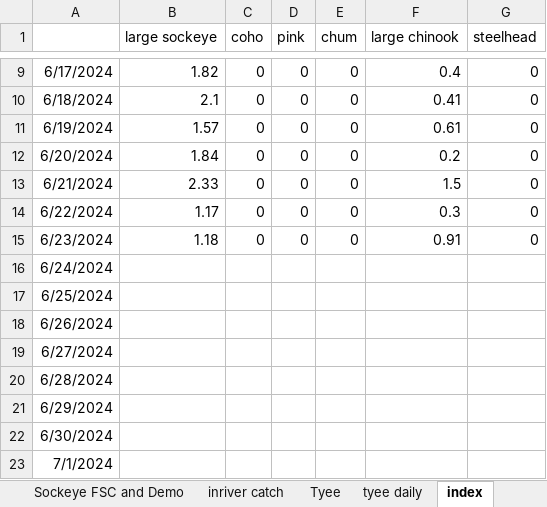
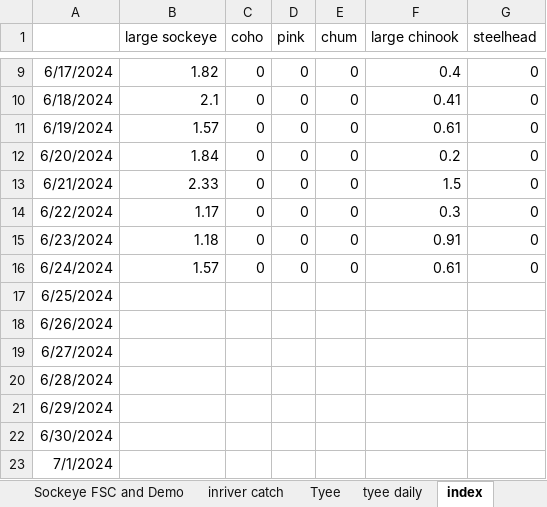
Before and after one commit to Coastland-Research/skeena-salmon-inseason-updates, an Excel workbook: data/tyee and catch and fence in-season updates 2024.xlsx, sheet index, drawn as a sheet; only a part is shown, gaps mark what is left out; values as stored, in another font and other column widths than the file's, no borders; the diff names each change by its address in the sheet, - before the commit and + after, or states it on an @@ line.

```diff
--- a/data/tyee and catch and fence in-season updates 2024.xlsx (sheet index)
+++ b/data/tyee and catch and fence in-season updates 2024.xlsx (sheet index)
-B16 (large sockeye): (empty)
+B16 (large sockeye): 1.57
-C16 (coho): (empty)
+C16 (coho): 0
-D16 (pink): (empty)
+D16 (pink): 0
-E16 (chum): (empty)
+E16 (chum): 0
-F16 (large chinook): (empty)
+F16 (large chinook): 0.61
-G16 (steelhead): (empty)
+G16 (steelhead): 0
```
Also changed, not shown: sheet Tyee, 12 other files.
